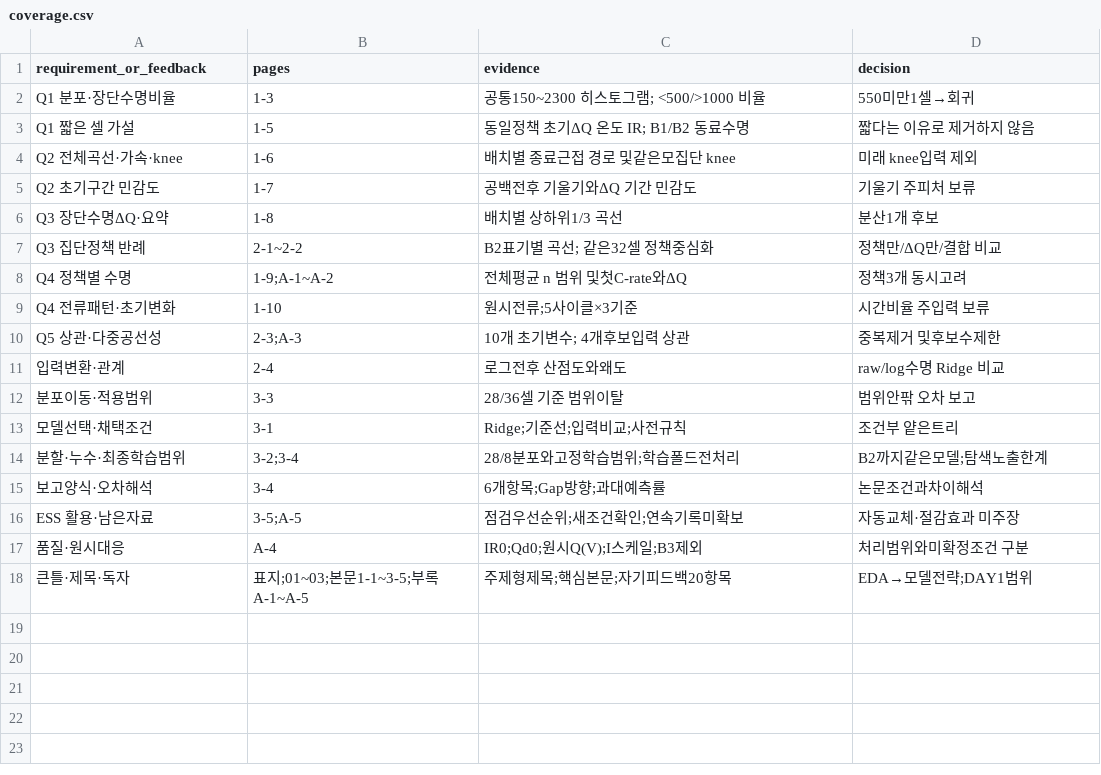
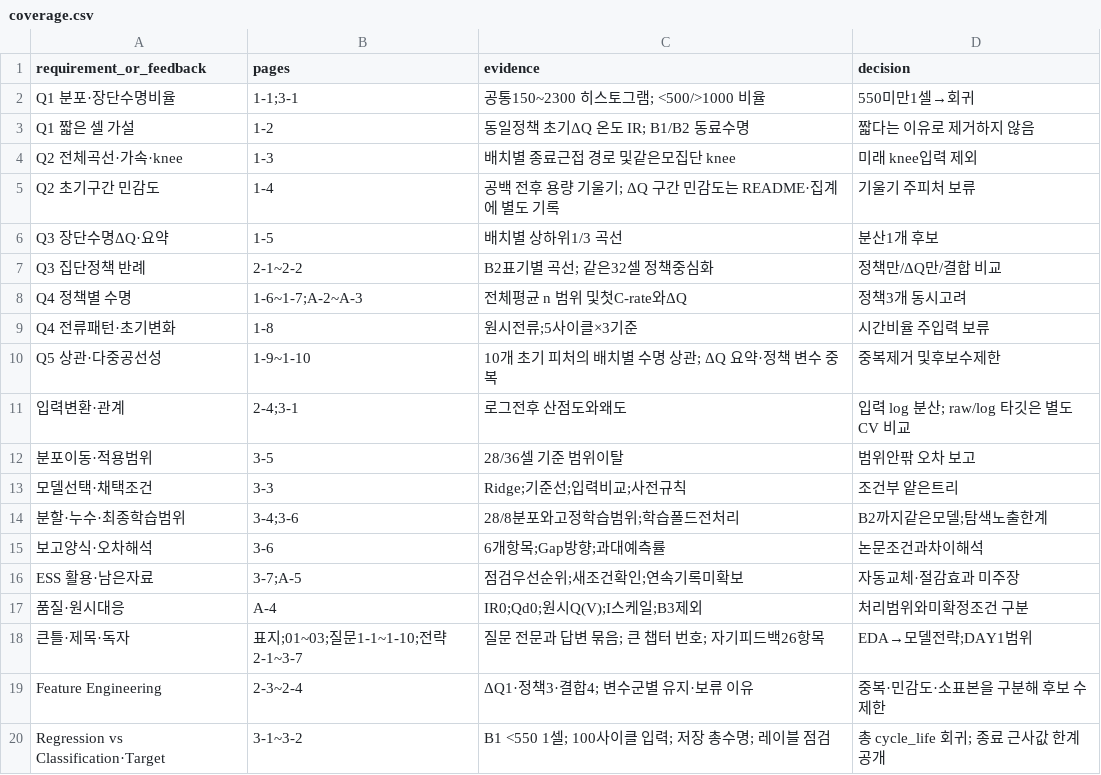
Before and after one commit to overdozya/skala_data_miniproject, a CSV file: results/final/coverage.csv, drawn as a sheet.

```diff
--- a/results/final/coverage.csv
+++ b/results/final/coverage.csv
@@ -1,18 +1,20 @@
 requirement_or_feedback,pages,evidence,decision
-Q1 분포·장단수명비율,1-3,공통150~2300 히스토그램; <500/>1000 비율,550미만1셀→회귀
-Q1 짧은 셀 가설,1-5,동일정책 초기ΔQ 온도 IR; B1/B2 동료수명,짧다는 이유로 제거하지 않음
-Q2 전체곡선·가속·knee,1-6,배치별 종료근접 경로 및같은모집단 knee,미래 knee입력 제외
-Q2 초기구간 민감도,1-7,공백전후 기울기와ΔQ 기간 민감도,기울기 주피처 보류
-Q3 장단수명ΔQ·요약,1-8,배치별 상하위1/3 곡선,분산1개 후보
+Q1 분포·장단수명비율,1-1;3-1,공통150~2300 히스토그램; <500/>1000 비율,550미만1셀→회귀
+Q1 짧은 셀 가설,1-2,동일정책 초기ΔQ 온도 IR; B1/B2 동료수명,짧다는 이유로 제거하지 않음
+Q2 전체곡선·가속·knee,1-3,배치별 종료근접 경로 및같은모집단 knee,미래 knee입력 제외
+Q2 초기구간 민감도,1-4,공백 전후 용량 기울기; ΔQ 구간 민감도는 README·집계에 별도 기록,기울기 주피처 보류
+Q3 장단수명ΔQ·요약,1-5,배치별 상하위1/3 곡선,분산1개 후보
 Q3 집단정책 반례,2-1~2-2,B2표기별 곡선; 같은32셀 정책중심화,정책만/ΔQ만/결합 비교
-Q4 정책별 수명,1-9;A-1~A-2,전체평균 n 범위 및첫C-rate와ΔQ,정책3개 동시고려
-Q4 전류패턴·초기변화,1-10,원시전류;5사이클×3기준,시간비율 주입력 보류
-Q5 상관·다중공선성,2-3;A-3,10개 초기변수; 4개후보입력 상관,중복제거 및후보수제한
-입력변환·관계,2-4,로그전후 산점도와왜도,raw/log수명 Ridge 비교
-분포이동·적용범위,3-3,28/36셀 기준 범위이탈,범위안팎 오차 보고
-모델선택·채택조건,3-1,Ridge;기준선;입력비교;사전규칙,조건부 얕은트리
-분할·누수·최종학습범위,3-2;3-4,28/8분포와고정학습범위;학습폴드전처리,B2까지같은모델;탐색노출한계
-보고양식·오차해석,3-4,6개항목;Gap방향;과대예측률,논문조건과차이해석
-ESS 활용·남은자료,3-5;A-5,점검우선순위;새조건확인;연속기록미확보,자동교체·절감효과 미주장
+Q4 정책별 수명,1-6~1-7;A-2~A-3,전체평균 n 범위 및첫C-rate와ΔQ,정책3개 동시고려
+Q4 전류패턴·초기변화,1-8,원시전류;5사이클×3기준,시간비율 주입력 보류
+Q5 상관·다중공선성,1-9~1-10,10개 초기 피처의 배치별 수명 상관; ΔQ 요약·정책 변수 중복,중복제거 및후보수제한
+입력변환·관계,2-4;3-1,로그전후 산점도와왜도,입력 log 분산; raw/log 타깃은 별도 CV 비교
+분포이동·적용범위,3-5,28/36셀 기준 범위이탈,범위안팎 오차 보고
+모델선택·채택조건,3-3,Ridge;기준선;입력비교;사전규칙,조건부 얕은트리
+분할·누수·최종학습범위,3-4;3-6,28/8분포와고정학습범위;학습폴드전처리,B2까지같은모델;탐색노출한계
+보고양식·오차해석,3-6,6개항목;Gap방향;과대예측률,논문조건과차이해석
+ESS 활용·남은자료,3-7;A-5,점검우선순위;새조건확인;연속기록미확보,자동교체·절감효과 미주장
 품질·원시대응,A-4,IR0;Qd0;원시Q(V);I스케일;B3제외,처리범위와미확정조건 구분
-큰틀·제목·독자,표지;01~03;본문1-1~3-5;부록A-1~A-5,주제형제목;핵심본문;자기피드백20항목,EDA→모델전략;DAY1범위
+큰틀·제목·독자,표지;01~03;질문1-1~1-10;전략2-1~3-7,질문 전문과 답변 묶음; 큰 챕터 번호; 자기피드백26항목,EDA→모델전략;DAY1범위
+Feature Engineering,2-3~2-4,ΔQ1·정책3·결합4; 변수군별 유지·보류 이유,중복·민감도·소표본을 구분해 후보 수 제한
+Regression vs Classification·Target,3-1~3-2,B1 <550 1셀; 100사이클 입력; 저장 총수명; 레이블 점검,총 cycle_life 회귀; 종료 근사값 한계 공개
```
Also changed, not shown: results/final/page_index.csv, results/final/review_checklist.csv, 8 other files.
